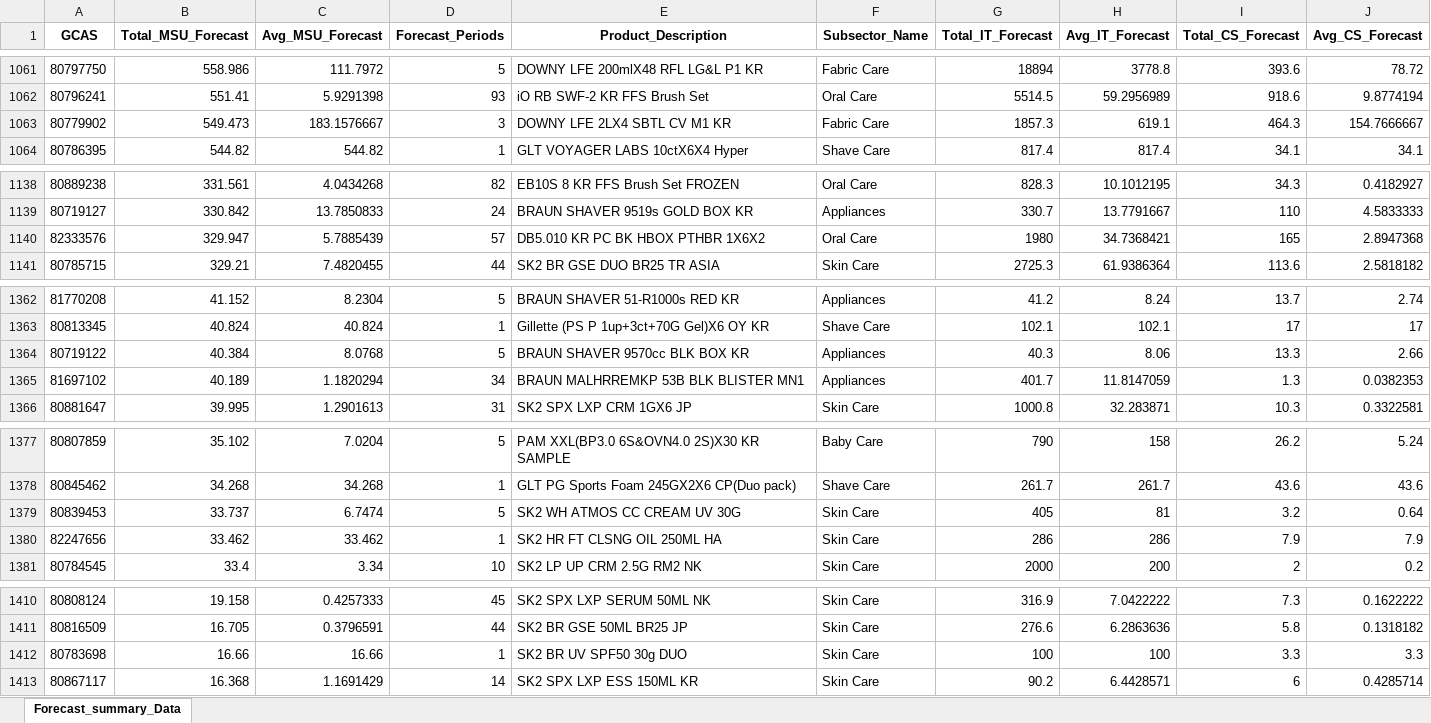
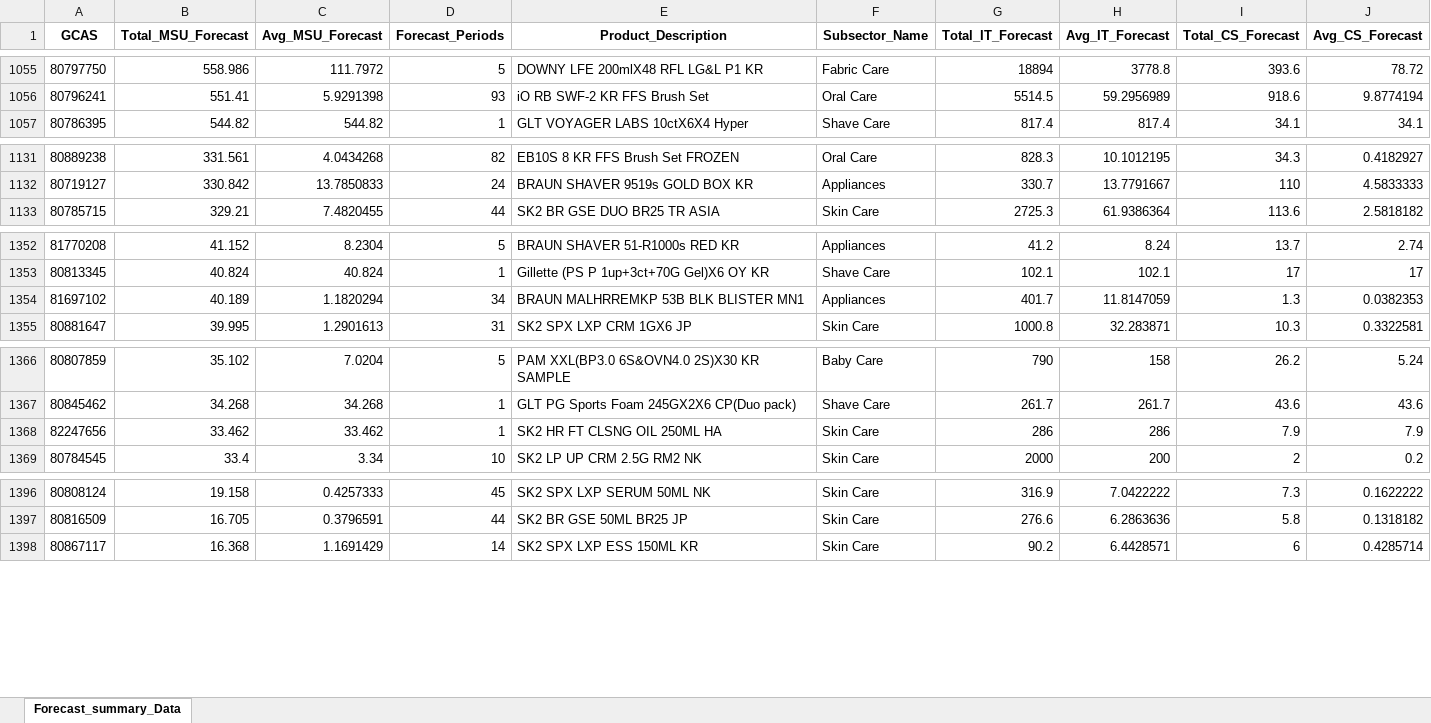
Before and after one commit to swanlee0729/pg.eagles.data, an Excel workbook: forecast_summary_data.xlsx, sheet Forecast_summary_Data, drawn as a sheet; only a part is shown, gaps mark what is left out; values as stored, in another font and other column widths than the file's, no borders; removed rows and columns are numbered as before the commit, all else as after; the diff covers the shown part only; the diff names each change by its address in the sheet, - before the commit and + after, or states it on an @@ line.

Commit message:
Update data folder

```diff
--- a/forecast_summary_data.xlsx (sheet Forecast_summary_Data)
+++ b/forecast_summary_data.xlsx (sheet Forecast_summary_Data)
-row 1063: 80779902 | 549.473 | 183.1576667 | 3 | DOWNY LFE 2LX4 SBTL CV M1 KR | Fabric Care | 1857.3 | 619.1 | 464.3 | 154.7666667
-row 1140: 82333576 | 329.947 | 5.7885439 | 57 | DB5.010 KR PC BK HBOX PTHBR 1X6X2 | Oral Care | 1980 | 34.7368421 | 165 | 2.8947368
-row 1364: 80719122 | 40.384 | 8.0768 | 5 | BRAUN SHAVER 9570cc BLK BOX KR | Appliances | 40.3 | 8.06 | 13.3 | 2.66
-row 1379: 80839453 | 33.737 | 6.7474 | 5 | SK2 WH ATMOS CC CREAM UV 30G | Skin Care | 405 | 81 | 3.2 | 0.64
-row 1412: 80783698 | 16.66 | 16.66 | 1 | SK2 BR UV SPF50 30g DUO | Skin Care | 100 | 100 | 3.3 | 3.3
```
Also changed, not shown: 17 removed rows, 230 moved rows and 4 edited cells elsewhere in this sheet, 14 other files.
